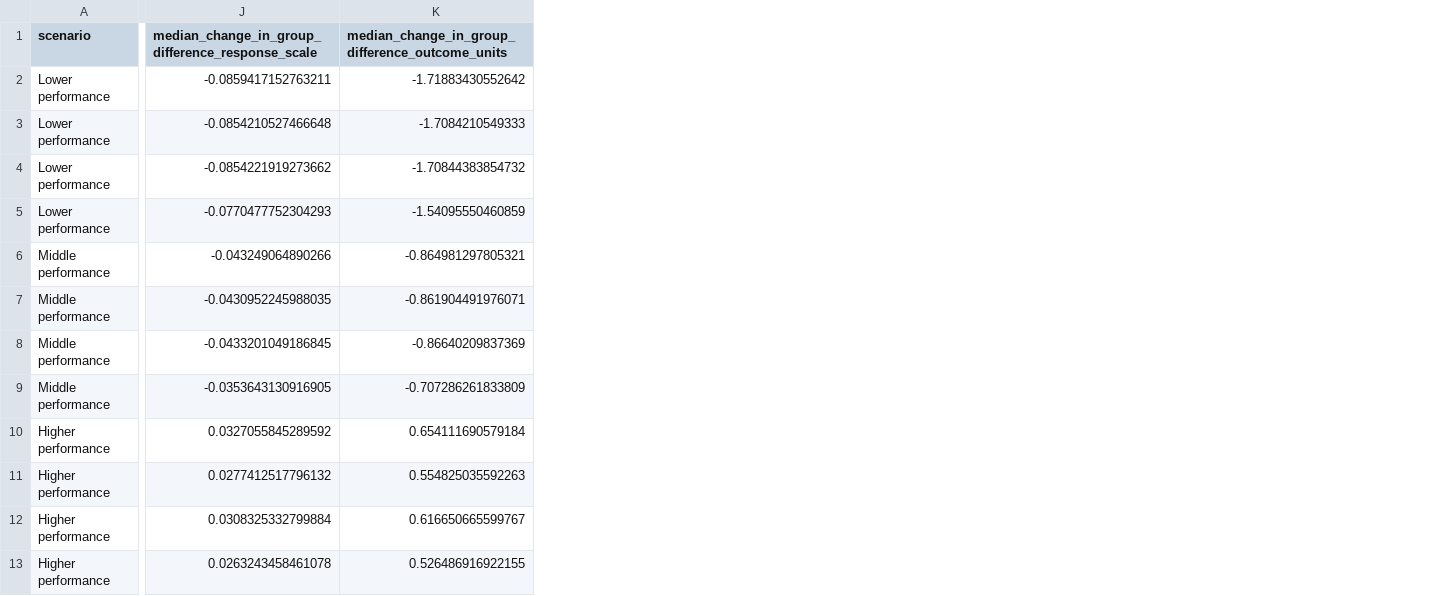
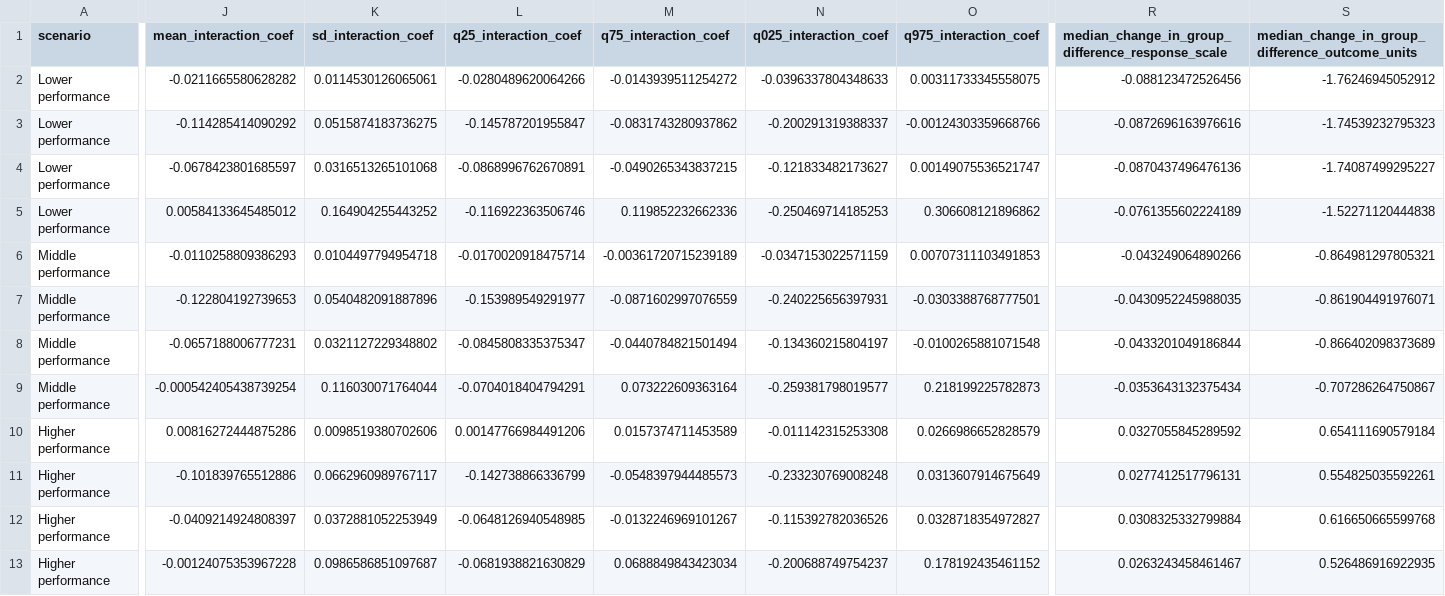
Before and after one commit to EnricoToffalini/Most_interactions_are_wrong, a CSV file: tables/simulation-summary-forced-choice-common-convergence.csv, drawn as a sheet; only a part is shown, gaps mark what is left out; removed rows and columns are numbered as before the commit, all else as after; rows hold the shown columns only; the diff covers the shown part only; the diff names each change by its address in the sheet, - before the commit and + after, or states it on an @@ line.

```diff
--- a/tables/simulation-summary-forced-choice-common-convergence.csv
+++ b/tables/simulation-summary-forced-choice-common-convergence.csv
+column J (mean_interaction_coef), rows 6-13: -0.0110258809386293 | -0.122804192739653 | -0.0657188006777231 | -0.000542405438739254 | 0.00816272444875286 | -0.101839765512886 | -0.0409214924808397 | -0.00124075353967228
+column K (sd_interaction_coef), rows 6-13: 0.0104497794954718 | 0.0540482091887896 | 0.0321127229348802 | 0.116030071764044 | 0.0098519380702606 | 0.0662960989767117 | 0.0372881052253949 | 0.0986586851097687
+column L (q25_interaction_coef), rows 6-13: -0.0170020918475714 | -0.153989549291977 | -0.0845808335375347 | -0.0704018404794291 | 0.00147766984491206 | -0.142738866336799 | -0.0648126940548985 | -0.0681938821630829
+column M (q75_interaction_coef), rows 6-13: -0.00361720715239189 | -0.0871602997076559 | -0.0440784821501494 | 0.073222609363164 | 0.0157374711453589 | -0.0548397944485573 | -0.0132246969101267 | 0.0688849843423034
+column N (q025_interaction_coef), rows 6-13: -0.0347153022571159 | -0.240225656397931 | -0.134360215804197 | -0.259381798019577 | -0.011142315253308 | -0.233230769008248 | -0.115392782036526 | -0.200688749754237
+column O (q975_interaction_coef), rows 6-13: 0.00707311103491853 | -0.0303388768777501 | -0.0100265881071548 | 0.218199225782873 | 0.0266986652828579 | 0.0313607914675649 | 0.0328718354972827 | 0.178192435461152
-row 2: Lower performance | -0.0859417152763211 | -1.71883430552642
-row 3: Lower performance | -0.0854210527466648 | -1.7084210549333
-row 4: Lower performance | -0.0854221919273662 | -1.70844383854732
-row 5: Lower performance | -0.0770477752304293 | -1.54095550460859
+row 2: Lower performance | -0.0211665580628282 | 0.0114530126065061 | -0.0280489620064266 | -0.0143939511254272 | -0.0396337804348633 | 0.00311733345558075 | -0.088123472526456 | -1.76246945052912
+row 3: Lower performance | -0.114285414090292 | 0.0515874183736275 | -0.145787201955847 | -0.0831743280937862 | -0.200291319388337 | -0.00124303359668766 | -0.0872696163976616 | -1.74539232795323
+row 4: Lower performance | -0.0678423801685597 | 0.0316513265101068 | -0.0868996762670891 | -0.0490265343837215 | -0.121833482173627 | 0.00149075536521747 | -0.0870437496476136 | -1.74087499295227
+row 5: Lower performance | 0.00584133645485012 | 0.164904255443252 | -0.116922363506746 | 0.119852232662336 | -0.250469714185253 | 0.306608121896862 | -0.0761355602224189 | -1.52271120444838
-R8: -0.0433201049186845
+R8: -0.0433201049186844
-S8: -0.86640209837369
+S8: -0.866402098373689
-R9: -0.0353643130916905
+R9: -0.0353643132375434
-S9: -0.707286261833809
+S9: -0.707286264750867
-R11: 0.0277412517796132
+R11: 0.0277412517796131
-S11: 0.554825035592263
+S11: 0.554825035592261
-S12: 0.616650665599767
+S12: 0.616650665599768
-R13: 0.0263243458461078
+R13: 0.0263243458461467
-S13: 0.526486916922155
+S13: 0.526486916922935
```
Also changed, not shown: 4 added columns and 4 edited cells elsewhere in this file, tables/simulation-summary-forced-choice.csv, 11 other files.
